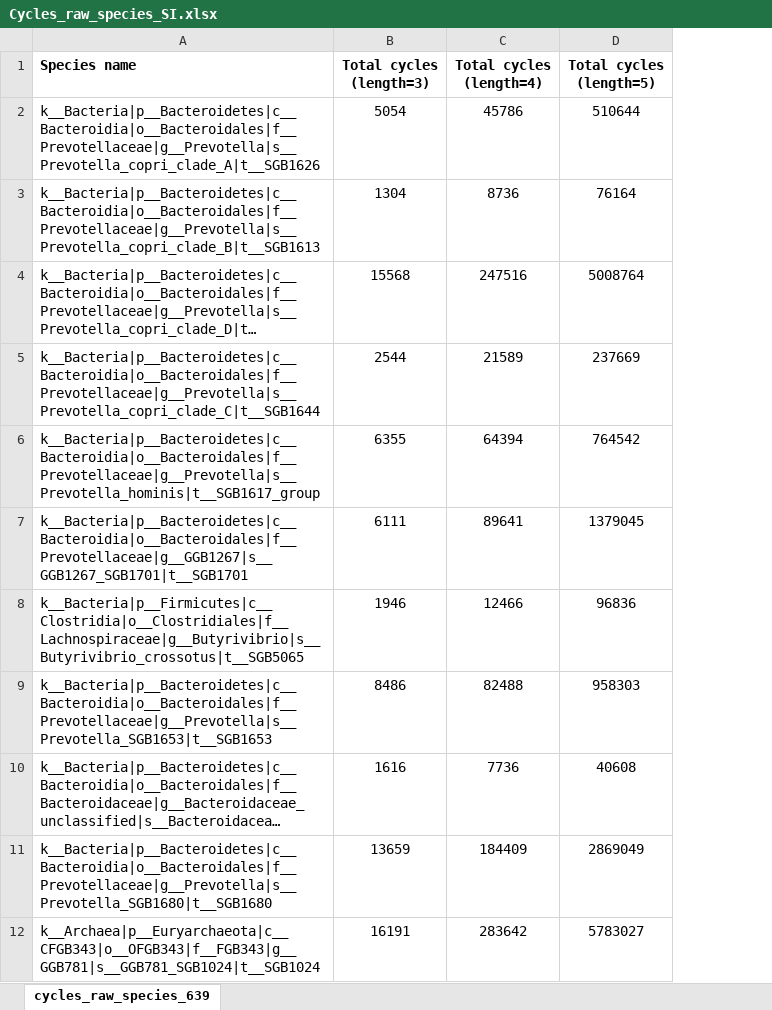
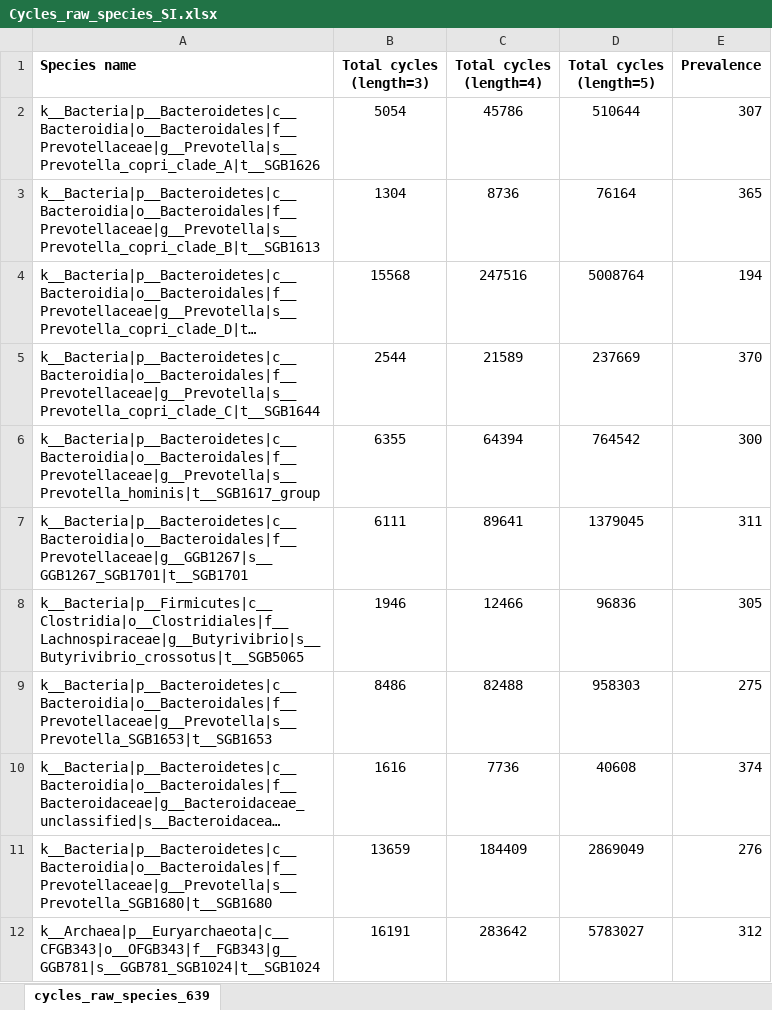
Before and after one commit to human-nature-lab/socio-microbial_strain_cycles, an Excel workbook: supplementary_files/Cycles_raw_species_SI.xlsx, sheet cycles_raw_species_639, drawn as a sheet; only a part is shown; long unchanged cells end in …; values as stored, in another font and other column widths than the file's, no borders; the diff names each change by its address in the sheet, - before the commit and + after, or states it on an @@ line.

Commit message:
Add files via upload

```diff
--- a/supplementary_files/Cycles_raw_species_SI.xlsx (sheet cycles_raw_species_639)
+++ b/supplementary_files/Cycles_raw_species_SI.xlsx (sheet cycles_raw_species_639)
+column E (Prevalence), rows 2-12: 307 | 365 | 194 | 370 | 300 | 311 | 305 | 275 | 374 | 276 | 312
```
